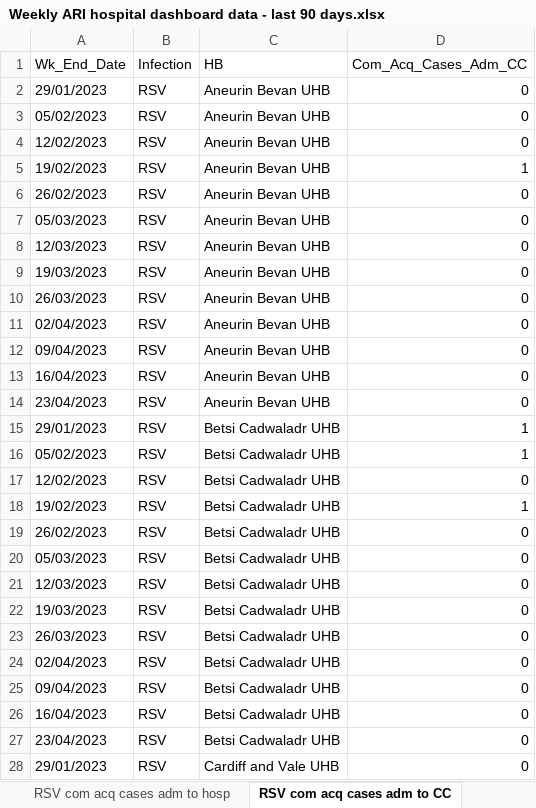
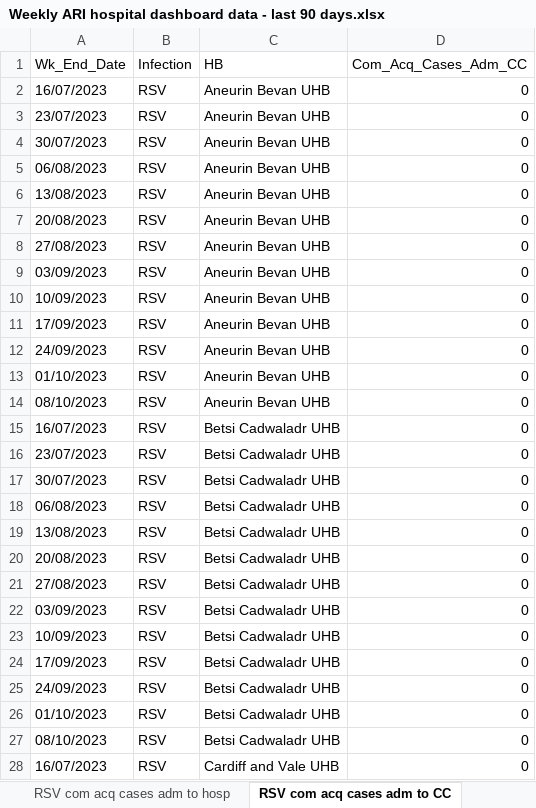
Before and after one commit to NIHR-BI/2023_24_Flu_data_upload, an Excel workbook: Weekly ARI hospital dashboard data - last 90 days.xlsx, sheet RSV com acq cases adm to CC, drawn as a sheet; only a part is shown; values as stored, in another font and other column widths than the file's, no borders; the diff covers the shown part only; the diff names each change by its address in the sheet, - before the commit and + after, or states it on an @@ line.

```diff
--- a/Weekly ARI hospital dashboard data - last 90 days.xlsx (sheet RSV com acq cases adm to CC)
+++ b/Weekly ARI hospital dashboard data - last 90 days.xlsx (sheet RSV com acq cases adm to CC)
-A2 (Wk_End_Date): 29/01/2023
+A2 (Wk_End_Date): 16/07/2023
-A3 (Wk_End_Date): 05/02/2023
+A3 (Wk_End_Date): 23/07/2023
-A4 (Wk_End_Date): 12/02/2023
+A4 (Wk_End_Date): 30/07/2023
-A5 (Wk_End_Date): 19/02/2023
+A5 (Wk_End_Date): 06/08/2023
-D5 (Com_Acq_Cases_Adm_CC): 1
+D5 (Com_Acq_Cases_Adm_CC): 0
-A6 (Wk_End_Date): 26/02/2023
+A6 (Wk_End_Date): 13/08/2023
-A7 (Wk_End_Date): 05/03/2023
+A7 (Wk_End_Date): 20/08/2023
-A8 (Wk_End_Date): 12/03/2023
+A8 (Wk_End_Date): 27/08/2023
-A9 (Wk_End_Date): 19/03/2023
+A9 (Wk_End_Date): 03/09/2023
-A10 (Wk_End_Date): 26/03/2023
+A10 (Wk_End_Date): 10/09/2023
-A11 (Wk_End_Date): 02/04/2023
+A11 (Wk_End_Date): 17/09/2023
-A12 (Wk_End_Date): 09/04/2023
+A12 (Wk_End_Date): 24/09/2023
-A13 (Wk_End_Date): 16/04/2023
+A13 (Wk_End_Date): 01/10/2023
-A14 (Wk_End_Date): 23/04/2023
+A14 (Wk_End_Date): 08/10/2023
-A15 (Wk_End_Date): 29/01/2023
+A15 (Wk_End_Date): 16/07/2023
-D15:D16 (Com_Acq_Cases_Adm_CC): 1
+D15:D16 (Com_Acq_Cases_Adm_CC): 0
-A16 (Wk_End_Date): 05/02/2023
+A16 (Wk_End_Date): 23/07/2023
-A17 (Wk_End_Date): 12/02/2023
+A17 (Wk_End_Date): 30/07/2023
-A18 (Wk_End_Date): 19/02/2023
+A18 (Wk_End_Date): 06/08/2023
-D18 (Com_Acq_Cases_Adm_CC): 1
+D18 (Com_Acq_Cases_Adm_CC): 0
-A19 (Wk_End_Date): 26/02/2023
+A19 (Wk_End_Date): 13/08/2023
-A20 (Wk_End_Date): 05/03/2023
+A20 (Wk_End_Date): 20/08/2023
-A21 (Wk_End_Date): 12/03/2023
+A21 (Wk_End_Date): 27/08/2023
-A22 (Wk_End_Date): 19/03/2023
+A22 (Wk_End_Date): 03/09/2023
-A23 (Wk_End_Date): 26/03/2023
+A23 (Wk_End_Date): 10/09/2023
-A24 (Wk_End_Date): 02/04/2023
+A24 (Wk_End_Date): 17/09/2023
-A25 (Wk_End_Date): 09/04/2023
+A25 (Wk_End_Date): 24/09/2023
-A26 (Wk_End_Date): 16/04/2023
+A26 (Wk_End_Date): 01/10/2023
-A27 (Wk_End_Date): 23/04/2023
+A27 (Wk_End_Date): 08/10/2023
-A28 (Wk_End_Date): 29/01/2023
+A28 (Wk_End_Date): 16/07/2023
```
Also changed, not shown: 95 edited cells elsewhere in this sheet, sheet RSV hosp IP cases, sheet Flu hosp IP cases, sheet RSV hosp cases by acq, sheet Flu hosp cases by acq, sheet RSV com acq cases adm to hosp, sheet Flu com acq cases adm to hosp, 5 more sheets, 3 other files.
